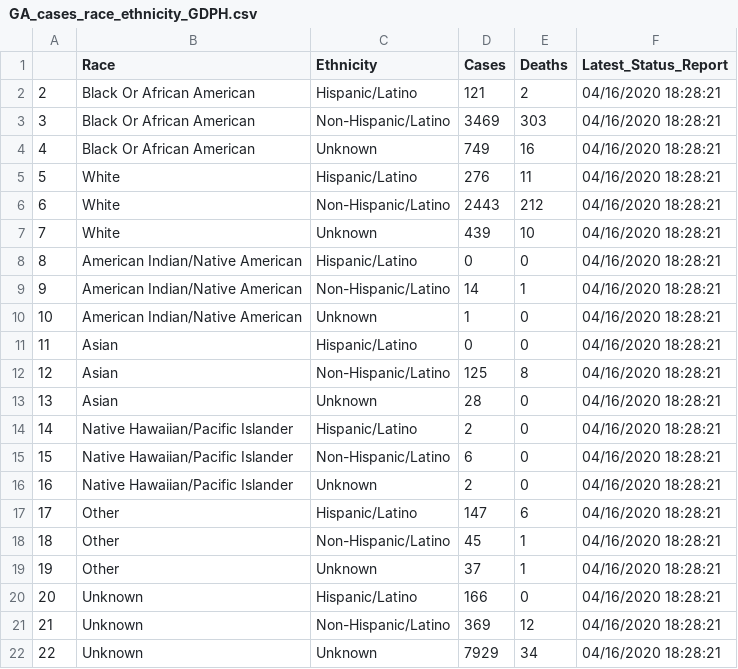
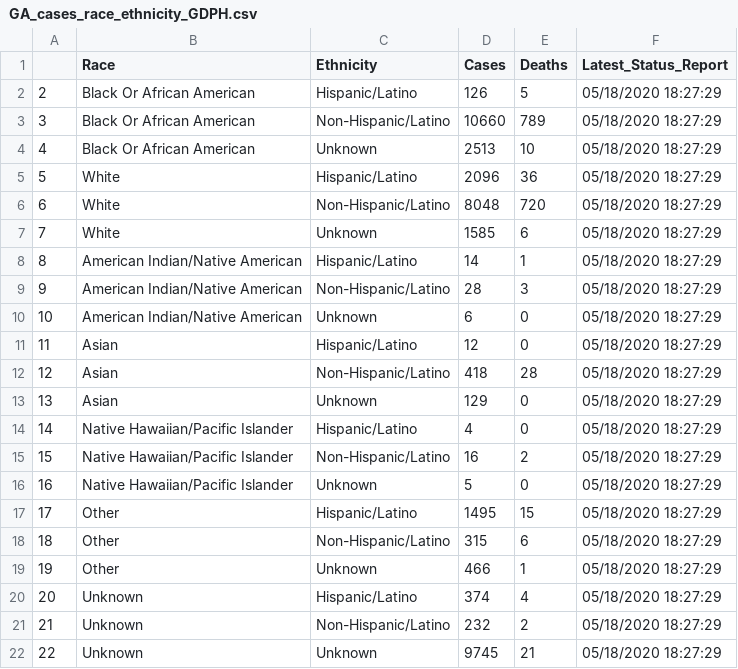
Before and after one commit to e3bo/COVID-19-DATA, a CSV file: georgia/ga_GDPH_daily_status_report/GA_cases_race_ethnicity_GDPH.csv, drawn as a sheet.

```diff
--- a/georgia/ga_GDPH_daily_status_report/GA_cases_race_ethnicity_GDPH.csv
+++ b/georgia/ga_GDPH_daily_status_report/GA_cases_race_ethnicity_GDPH.csv
@@ -1,22 +1,22 @@
 "","Race","Ethnicity","Cases","Deaths","Latest_Status_Report"
-"2","Black Or African American","Hispanic/Latino","121","2","04/16/2020 18:28:21"
-"3","Black Or African American","Non-Hispanic/Latino","3469","303","04/16/2020 18:28:21"
-"4","Black Or African American","Unknown","749","16","04/16/2020 18:28:21"
-"5","White","Hispanic/Latino","276","11","04/16/2020 18:28:21"
-"6","White","Non-Hispanic/Latino","2443","212","04/16/2020 18:28:21"
-"7","White","Unknown","439","10","04/16/2020 18:28:21"
-"8","American Indian/Native American","Hispanic/Latino","0","0","04/16/2020 18:28:21"
-"9","American Indian/Native American","Non-Hispanic/Latino","14","1","04/16/2020 18:28:21"
-"10","American Indian/Native American","Unknown","1","0","04/16/2020 18:28:21"
-"11","Asian","Hispanic/Latino","0","0","04/16/2020 18:28:21"
-"12","Asian","Non-Hispanic/Latino","125","8","04/16/2020 18:28:21"
-"13","Asian","Unknown","28","0","04/16/2020 18:28:21"
-"14","Native Hawaiian/Pacific Islander","Hispanic/Latino","2","0","04/16/2020 18:28:21"
-"15","Native Hawaiian/Pacific Islander","Non-Hispanic/Latino","6","0","04/16/2020 18:28:21"
-"16","Native Hawaiian/Pacific Islander","Unknown","2","0","04/16/2020 18:28:21"
-"17","Other","Hispanic/Latino","147","6","04/16/2020 18:28:21"
-"18","Other","Non-Hispanic/Latino","45","1","04/16/2020 18:28:21"
-"19","Other","Unknown","37","1","04/16/2020 18:28:21"
-"20","Unknown","Hispanic/Latino","166","0","04/16/2020 18:28:21"
-"21","Unknown","Non-Hispanic/Latino","369","12","04/16/2020 18:28:21"
-"22","Unknown","Unknown","7929","34","04/16/2020 18:28:21"
+"2","Black Or African American","Hispanic/Latino","126","5","05/18/2020 18:27:29"
+"3","Black Or African American","Non-Hispanic/Latino","10660","789","05/18/2020 18:27:29"
+"4","Black Or African American","Unknown","2513","10","05/18/2020 18:27:29"
+"5","White","Hispanic/Latino","2096","36","05/18/2020 18:27:29"
+"6","White","Non-Hispanic/Latino","8048","720","05/18/2020 18:27:29"
+"7","White","Unknown","1585","6","05/18/2020 18:27:29"
+"8","American Indian/Native American","Hispanic/Latino","14","1","05/18/2020 18:27:29"
+"9","American Indian/Native American","Non-Hispanic/Latino","28","3","05/18/2020 18:27:29"
+"10","American Indian/Native American","Unknown","6","0","05/18/2020 18:27:29"
+"11","Asian","Hispanic/Latino","12","0","05/18/2020 18:27:29"
+"12","Asian","Non-Hispanic/Latino","418","28","05/18/2020 18:27:29"
+"13","Asian","Unknown","129","0","05/18/2020 18:27:29"
+"14","Native Hawaiian/Pacific Islander","Hispanic/Latino","4","0","05/18/2020 18:27:29"
+"15","Native Hawaiian/Pacific Islander","Non-Hispanic/Latino","16","2","05/18/2020 18:27:29"
+"16","Native Hawaiian/Pacific Islander","Unknown","5","0","05/18/2020 18:27:29"
+"17","Other","Hispanic/Latino","1495","15","05/18/2020 18:27:29"
+"18","Other","Non-Hispanic/Latino","315","6","05/18/2020 18:27:29"
+"19","Other","Unknown","466","1","05/18/2020 18:27:29"
+"20","Unknown","Hispanic/Latino","374","4","05/18/2020 18:27:29"
+"21","Unknown","Non-Hispanic/Latino","232","2","05/18/2020 18:27:29"
+"22","Unknown","Unknown","9745","21","05/18/2020 18:27:29"
```
Also changed, not shown: georgia/ga_GDPH_daily_status_report/GA_county_cases_fatalities_GDPH.csv, georgia/ga_GDPH_daily_status_report/GA_daily_status_report_GDPH.csv, 1 other file.
